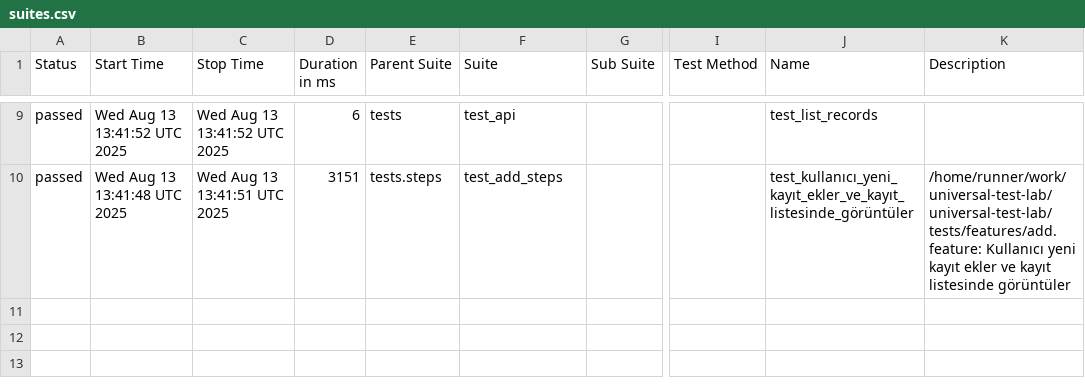
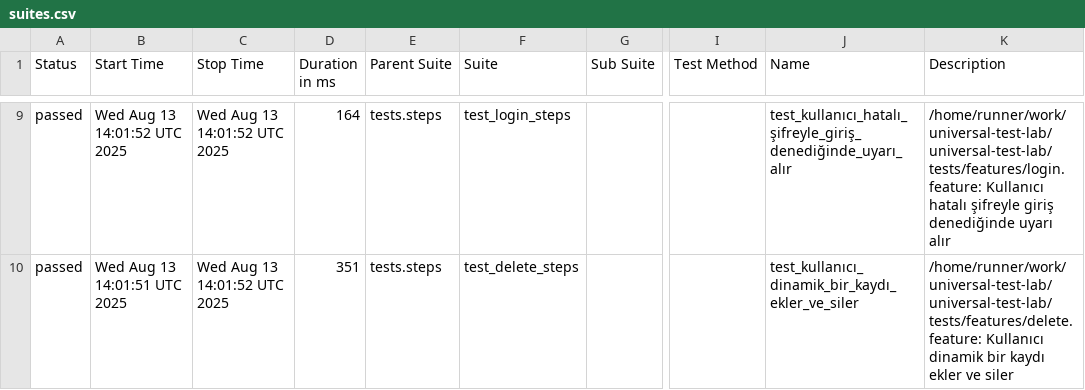
Before and after one commit to fbirol/universal-test-lab, a CSV file: data/suites.csv, drawn as a sheet; only a part is shown, gaps mark what is left out; the diff covers the shown part only; the diff names each change by its address in the sheet, - before the commit and + after, or states it on an @@ line.

```diff
--- a/data/suites.csv
+++ b/data/suites.csv
-B9 (Start Time): Wed Aug 13 13:41:52 UTC 2025
+B9 (Start Time): Wed Aug 13 14:01:52 UTC 2025
-C9 (Stop Time): Wed Aug 13 13:41:52 UTC 2025
+C9 (Stop Time): Wed Aug 13 14:01:52 UTC 2025
-D9 (Duration in ms): 6
+D9 (Duration in ms): 164
-E9 (Parent Suite): tests
+E9 (Parent Suite): tests.steps
-F9 (Suite): test_api
+F9 (Suite): test_login_steps
-J9 (Name): test_list_records
+J9 (Name): test_kullanıcı_hatalı_şifreyle_giriş_denediğinde_uyarı_alır
-K9 (Description): (empty)
+K9 (Description): /home/runner/work/universal-test-lab/universal-test-lab/tests/features/login.feature: Kullanıcı hatalı şifreyle giriş denediğinde uyarı alır
-B10 (Start Time): Wed Aug 13 13:41:48 UTC 2025
+B10 (Start Time): Wed Aug 13 14:01:51 UTC 2025
-C10 (Stop Time): Wed Aug 13 13:41:51 UTC 2025
+C10 (Stop Time): Wed Aug 13 14:01:52 UTC 2025
-D10 (Duration in ms): 3151
+D10 (Duration in ms): 351
-F10 (Suite): test_add_steps
+F10 (Suite): test_delete_steps
-J10 (Name): test_kullanıcı_yeni_kayıt_ekler_ve_kayıt_listesinde_görüntüler
+J10 (Name): test_kullanıcı_dinamik_bir_kaydı_ekler_ve_siler
-K10 (Description): /home/runner/work/universal-test-lab/universal-test-lab/tests/features/add.feature: Kullanıcı yeni kayıt ekler ve kayıt listesinde görüntüler
+K10 (Description): /home/runner/work/universal-test-lab/universal-test-lab/tests/features/delete.feature: Kullanıcı dinamik bir kaydı ekler ve siler
```
Also changed, not shown: 1 added row, 1 removed row and 28 edited cells elsewhere in this file, 46 other files.
